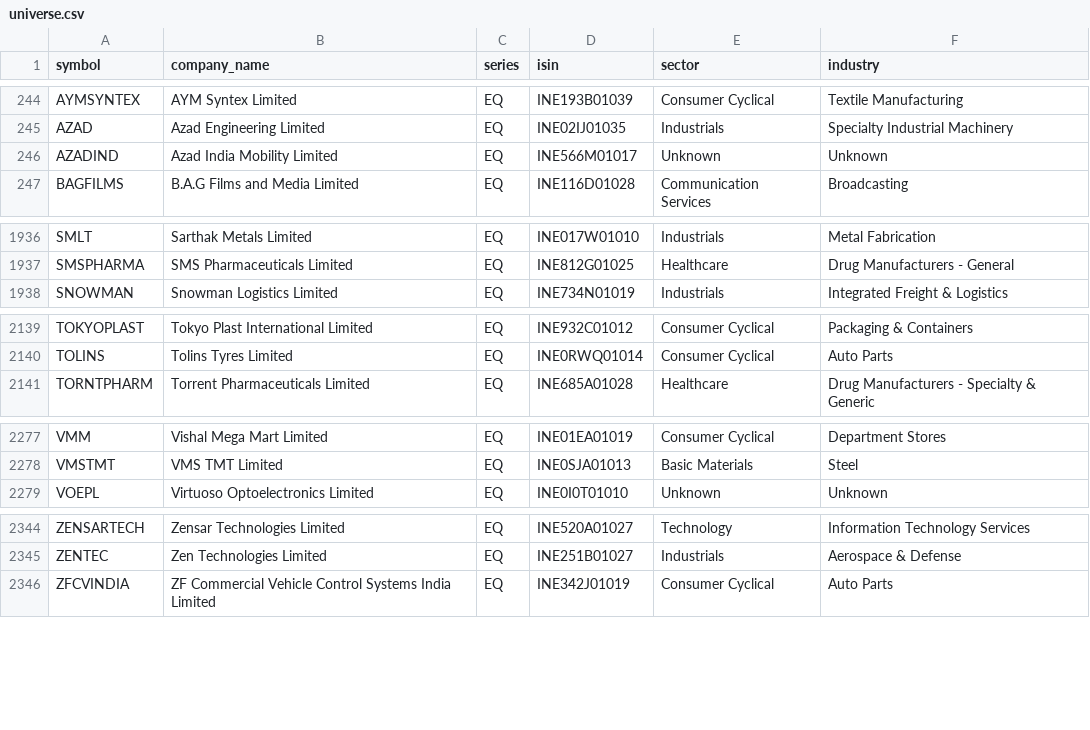
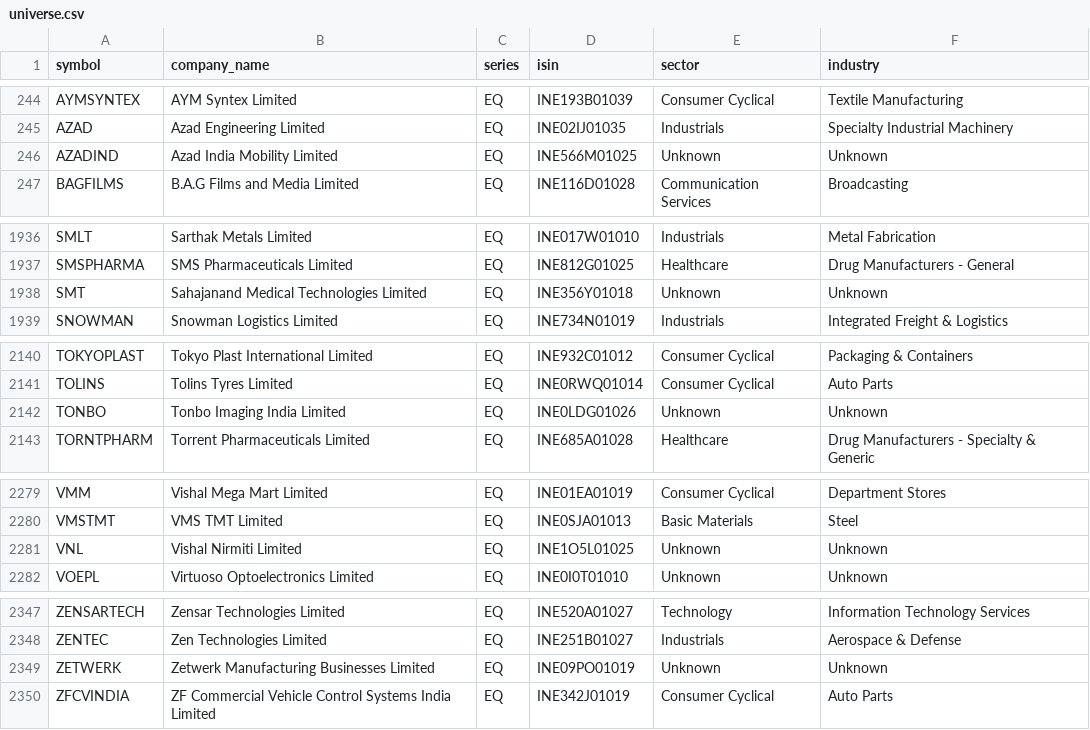
Before and after one commit to rjganatra/StockGPT, a CSV file: data/universe/universe.csv, drawn as a sheet; only a part is shown, gaps mark what is left out; the diff covers the shown part only.

```diff
--- a/data/universe/universe.csv
+++ b/data/universe/universe.csv
@@ -245,3 +245,3 @@ AYMSYNTEX,AYM Syntex Limited,EQ,INE193B01039,Consumer Cyclical,Textile Manufactu
 AZAD,Azad Engineering Limited,EQ,INE02IJ01035,Industrials,Specialty Industrial Machinery
-AZADIND,Azad India Mobility Limited,EQ,INE566M01017,Unknown,Unknown
+AZADIND,Azad India Mobility Limited,EQ,INE566M01025,Unknown,Unknown
 BAGFILMS,B.A.G Films and Media Limited,EQ,INE116D01028,Communication Services,Broadcasting
@@ -1937,2 +1937,3 @@ SMLT,Sarthak Metals Limited,EQ,INE017W01010,Industrials,Metal Fabrication
 SMSPHARMA,SMS Pharmaceuticals Limited,EQ,INE812G01025,Healthcare,Drug Manufacturers - General
+SMT,Sahajanand Medical Technologies Limited,EQ,INE356Y01018,Unknown,Unknown
 SNOWMAN,Snowman Logistics Limited,EQ,INE734N01019,Industrials,Integrated Freight & Logistics
@@ -2140,2 +2141,3 @@ TOKYOPLAST,Tokyo Plast International Limited,EQ,INE932C01012,Consumer Cyclical,P
 TOLINS,Tolins Tyres Limited,EQ,INE0RWQ01014,Consumer Cyclical,Auto Parts
+TONBO,Tonbo Imaging India Limited,EQ,INE0LDG01026,Unknown,Unknown
 TORNTPHARM,Torrent Pharmaceuticals Limited,EQ,INE685A01028,Healthcare,Drug Manufacturers - Specialty & Generic
@@ -2278,2 +2280,3 @@ VMM,Vishal Mega Mart Limited,EQ,INE01EA01019,Consumer Cyclical,Department Stores
 VMSTMT,VMS TMT Limited,EQ,INE0SJA01013,Basic Materials,Steel
+VNL,Vishal Nirmiti Limited,EQ,INE1O5L01025,Unknown,Unknown
 VOEPL,Virtuoso Optoelectronics Limited,EQ,INE0I0T01010,Unknown,Unknown
@@ -2345,2 +2348,3 @@ ZENSARTECH,Zensar Technologies Limited,EQ,INE520A01027,Technology,Information Te
 ZENTEC,Zen Technologies Limited,EQ,INE251B01027,Industrials,Aerospace & Defense
+ZETWERK,Zetwerk Manufacturing Businesses Limited,EQ,INE09PO01019,Unknown,Unknown
 ZFCVINDIA,ZF Commercial Vehicle Control Systems India Limited,EQ,INE342J01019,Consumer Cyclical,Auto Parts
```
Also changed, not shown: 3 added rows and 3 removed rows elsewhere in this file, data/history/latest_changes.csv, data/performance/signal_performance_summary.csv, 8 other files.
